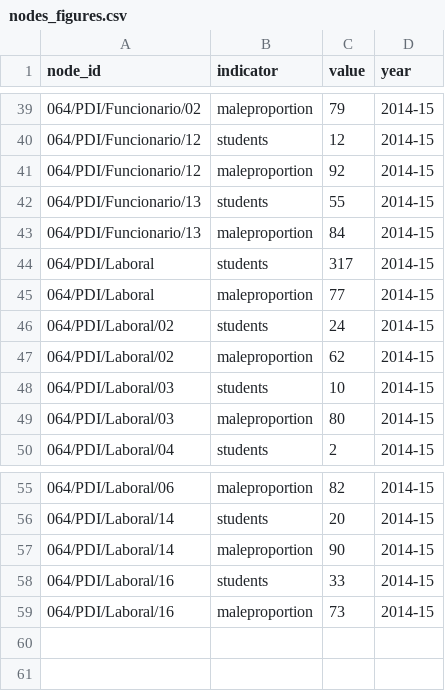
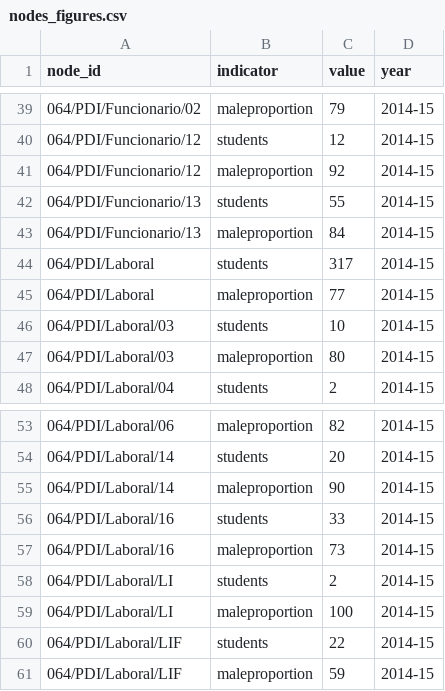
Before and after one commit to matejMartinc/upct-visualization, a CSV file: data/people/nodes_figures.csv, drawn as a sheet; only a part is shown, gaps mark what is left out.

Commit message:
Correct mistake on unique id for pdi/laboral node
There was a mistake associated to LIF and LI PDI, which were sharing the
same id.

```diff
--- a/data/people/nodes_figures.csv
+++ b/data/people/nodes_figures.csv
@@ -45,4 +45,2 @@
 "064/PDI/Laboral","maleproportion",77,"2014-15"
-"064/PDI/Laboral/02","students",24,"2014-15"
-"064/PDI/Laboral/02","maleproportion",62,"2014-15"
 "064/PDI/Laboral/03","students",10,"2014-15"
@@ -59 +57,5 @@
 "064/PDI/Laboral/16","maleproportion",73,"2014-15"
+"064/PDI/Laboral/LI","students",2,"2014-15"
+"064/PDI/Laboral/LI","maleproportion",100,"2014-15"
+"064/PDI/Laboral/LIF","students",22,"2014-15"
+"064/PDI/Laboral/LIF","maleproportion",59,"2014-15"
```
Also changed, not shown: data/people/links.csv, data/people/nodes_info.csv, 1 other file.
